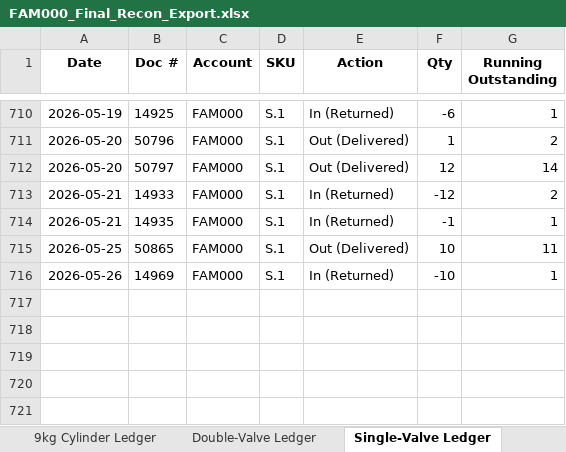
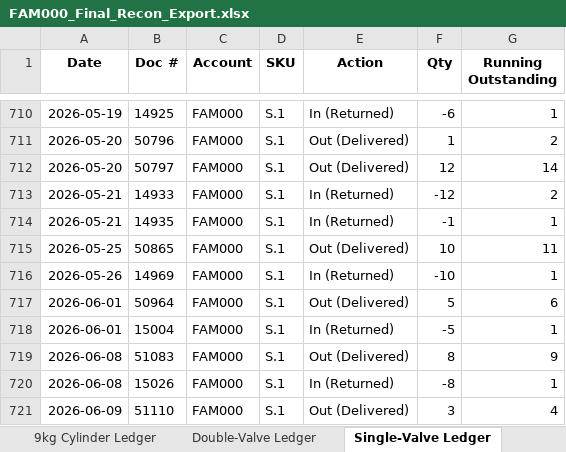
Before and after one commit to Media7-za/lpg-stock-recon, an Excel workbook: analysis/debtors/FAM000/raw/FAM000_Final_Recon_Export.xlsx, sheet Single-Valve Ledger, drawn as a sheet; only a part is shown, gaps mark what is left out; values as stored, in another font and other column widths than the file's, no borders; the diff names each change by its address in the sheet, - before the commit and + after, or states it on an @@ line.

```diff
--- a/analysis/debtors/FAM000/raw/FAM000_Final_Recon_Export.xlsx (sheet Single-Valve Ledger)
+++ b/analysis/debtors/FAM000/raw/FAM000_Final_Recon_Export.xlsx (sheet Single-Valve Ledger)
+row 717: 2026-06-01 | 50964 | FAM000 | S.1 | Out (Delivered) | 5 | 6
+row 718: 2026-06-01 | 15004 | FAM000 | S.1 | In (Returned) | -5 | 1
+row 719: 2026-06-08 | 51083 | FAM000 | S.1 | Out (Delivered) | 8 | 9
+row 720: 2026-06-08 | 15026 | FAM000 | S.1 | In (Returned) | -8 | 1
+row 721: 2026-06-09 | 51110 | FAM000 | S.1 | Out (Delivered) | 3 | 4
```
Also changed, not shown: sheet Statement of Account, sheet 9kg Cylinder Ledger, sheet 14kg Cylinder Ledger, sheet 19kg Cylinder Ledger, analysis/debtors/JIM001/data/JIM001_Reconciliation_Workspace.xlsx, 52 other files.
